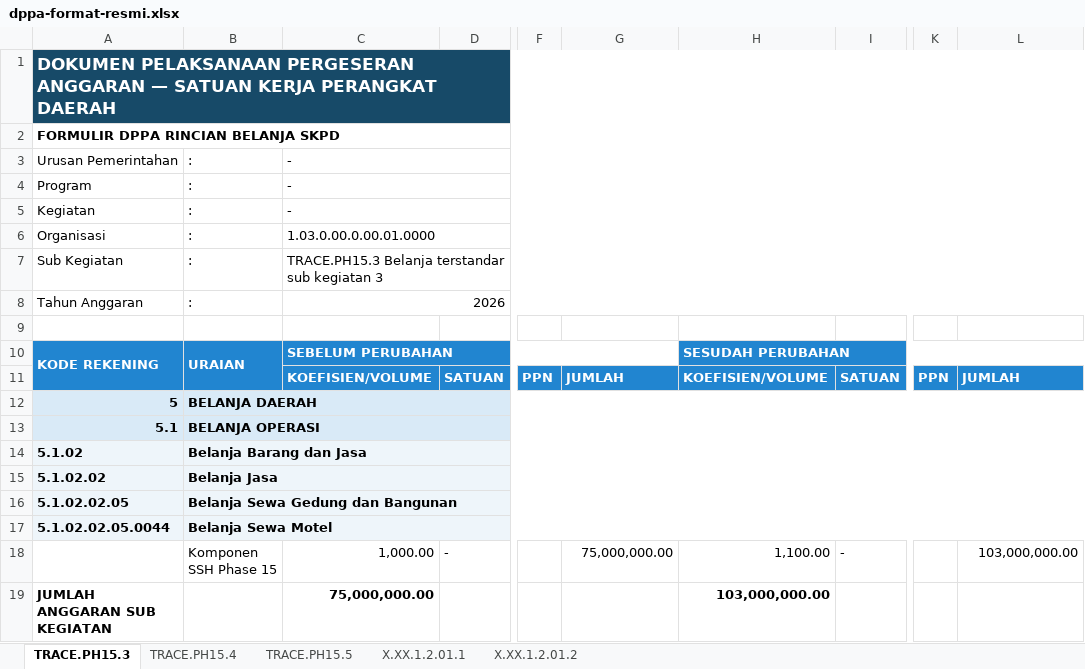
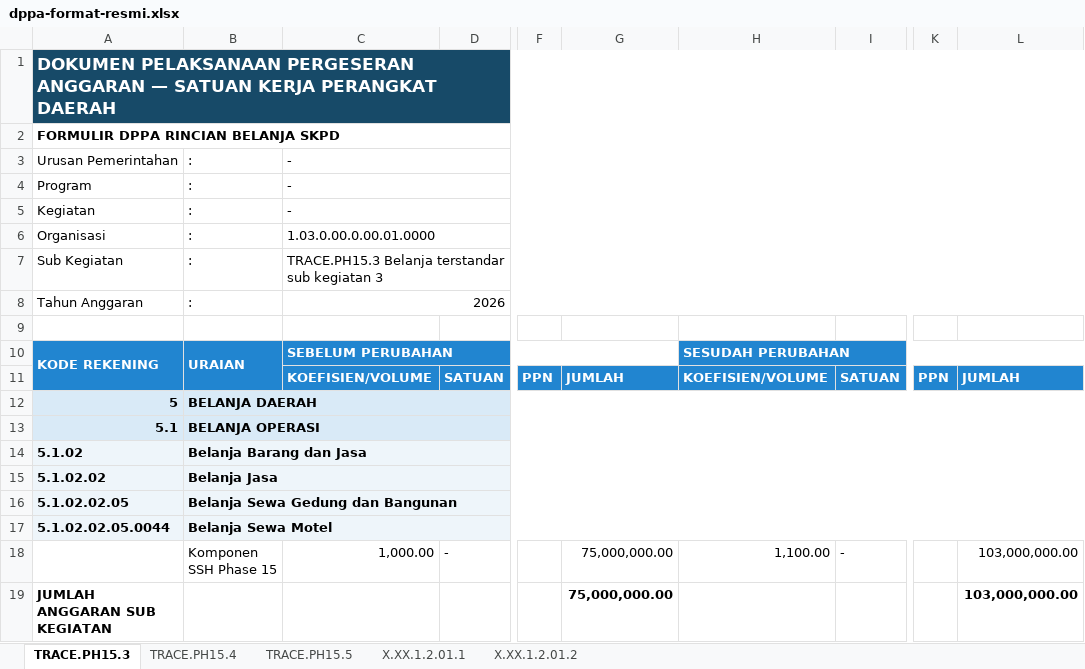
Before and after one commit to allweDepth/sesendoknew, an Excel workbook: outputs/01a058f3-6239-7122-bdb7-1ec257ed0d1d/dppa-format-resmi.xlsx, sheet TRACE.PH15.3, drawn as a sheet; only a part is shown, gaps mark what is left out; values as stored, in another font and other column widths than the file's, no borders; the diff names each change by its address in the sheet, - before the commit and + after, or states it on an @@ line.

```diff
--- a/outputs/01a058f3-6239-7122-bdb7-1ec257ed0d1d/dppa-format-resmi.xlsx (sheet TRACE.PH15.3)
+++ b/outputs/01a058f3-6239-7122-bdb7-1ec257ed0d1d/dppa-format-resmi.xlsx (sheet TRACE.PH15.3)
-C19: 75,000,000.00
+C19: (empty)
-G19: (empty)
+G19: 75,000,000.00
-H19: 103,000,000.00
+H19: (empty)
-L19: (empty)
+L19: 103,000,000.00
```
Also changed, not shown: sheet X.XX.1.2.01.2, sheet TRACE.PH15.4, sheet TRACE.PH15.5, sheet X.XX.1.2.01.1, outputs/01a058f3-6239-7122-bdb7-1ec257ed0d1d/dpa-format-resmi.xlsx, 27 other files.
